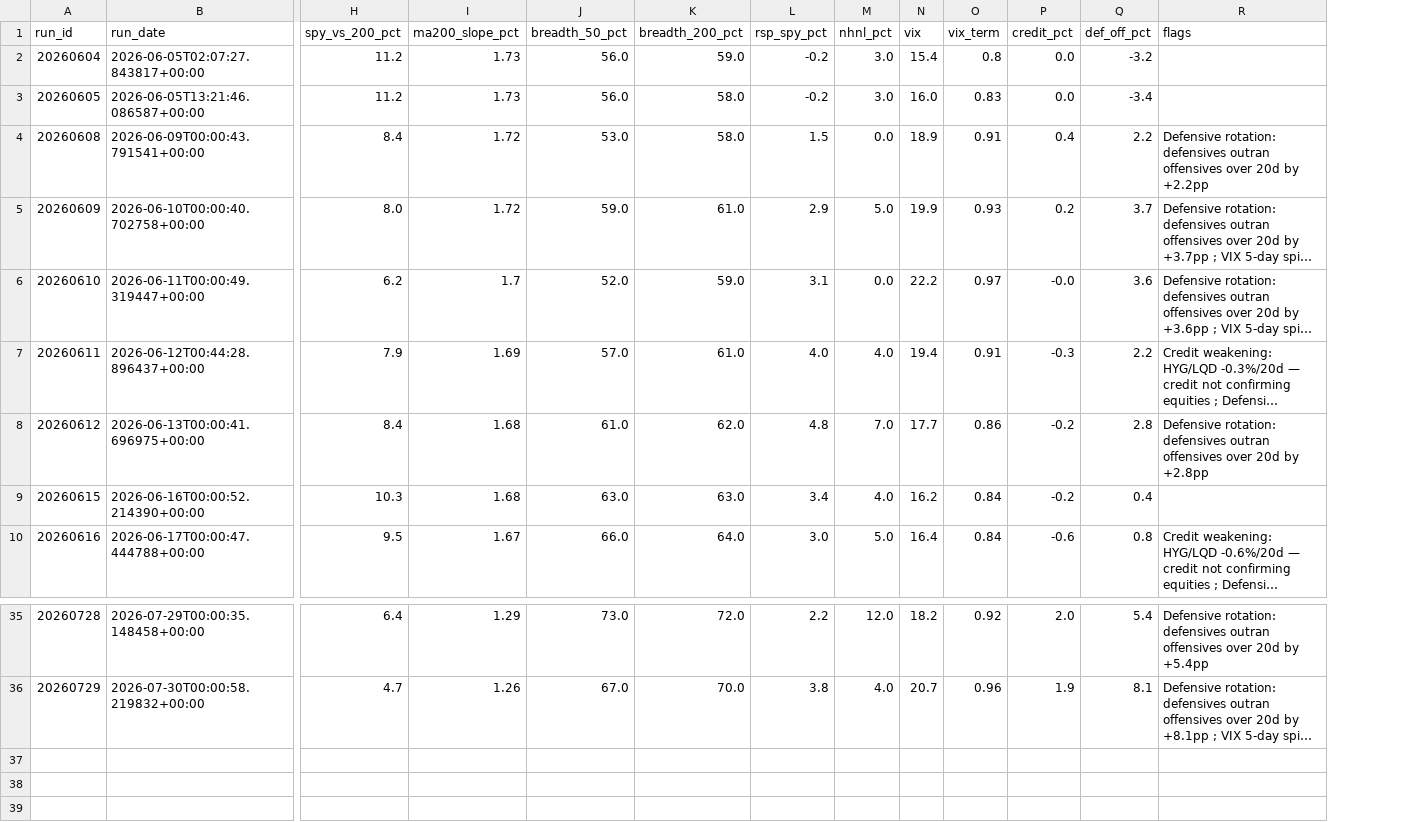
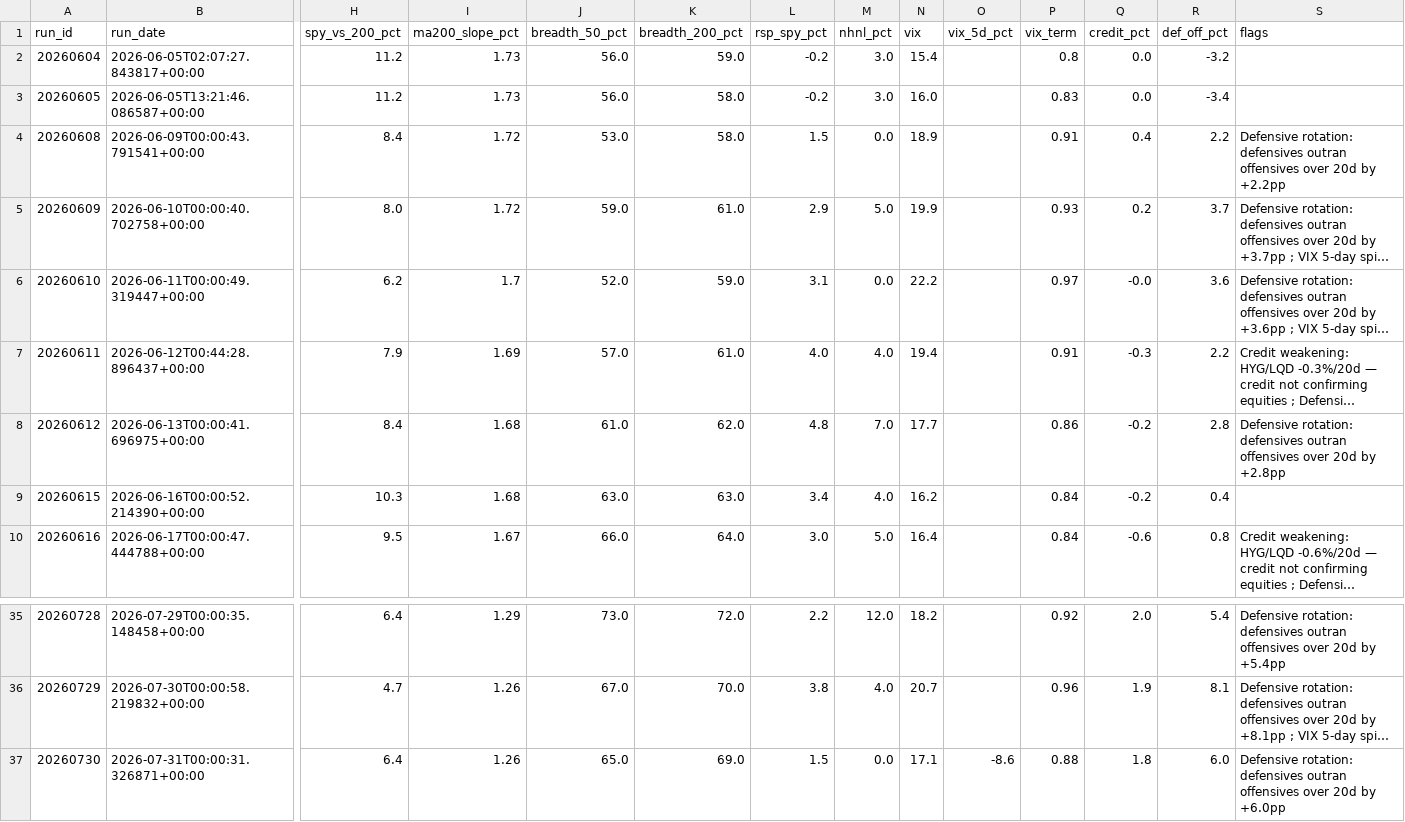
Before and after one commit to mthli/skills, a CSV file: regime-scan/state/history.csv, drawn as a sheet; only a part is shown, gaps mark what is left out; long unchanged cells end in …; rows hold the shown columns only; the diff names each change by its address in the sheet, - before the commit and + after, or states it on an @@ line.

```diff
--- a/regime-scan/state/history.csv
+++ b/regime-scan/state/history.csv
+column O (vix_5d_pct), empty
+row 37: 20260730 | 2026-07-31T00:00:31.326871+00:00 | 6.4 | 1.26 | 65.0 | 69.0 | 1.5 | 0.0 | 17.1 | -8.6 | 0.88 | 1.8 | 6.0 | Defensive rotation: defensives outran offensives over 20d by +6.0pp
```
Also changed, not shown: mean-reversion-scan/state/history.csv, 7 other files.
